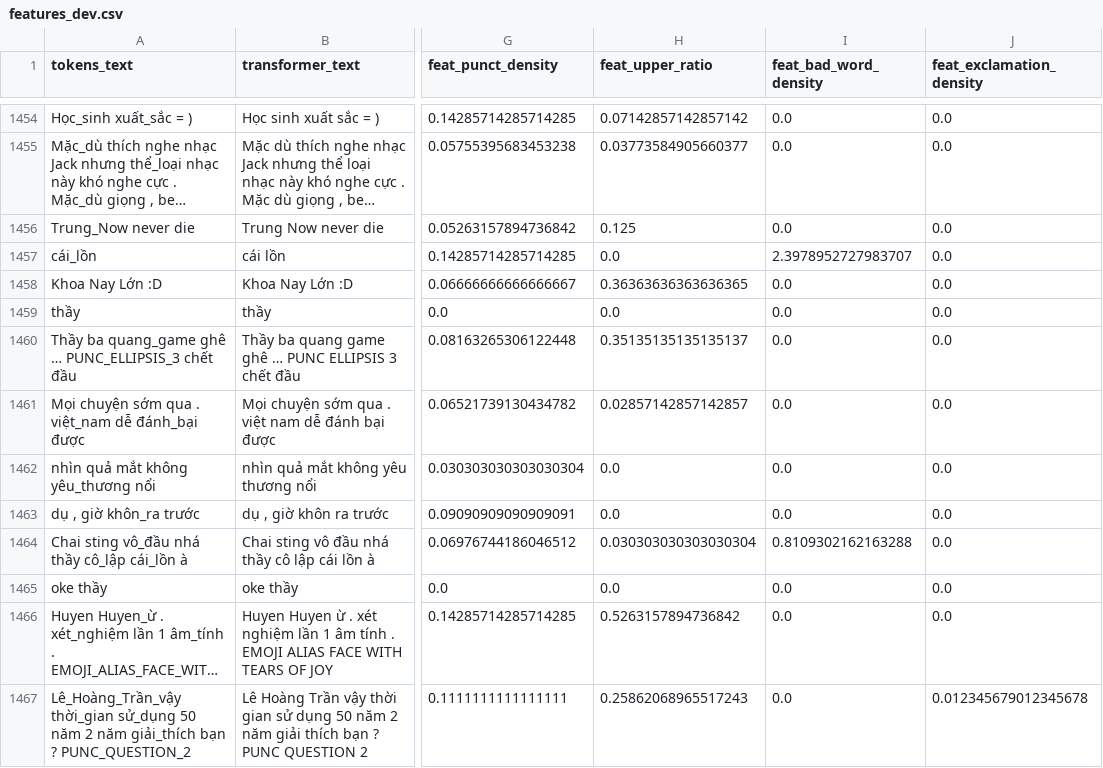
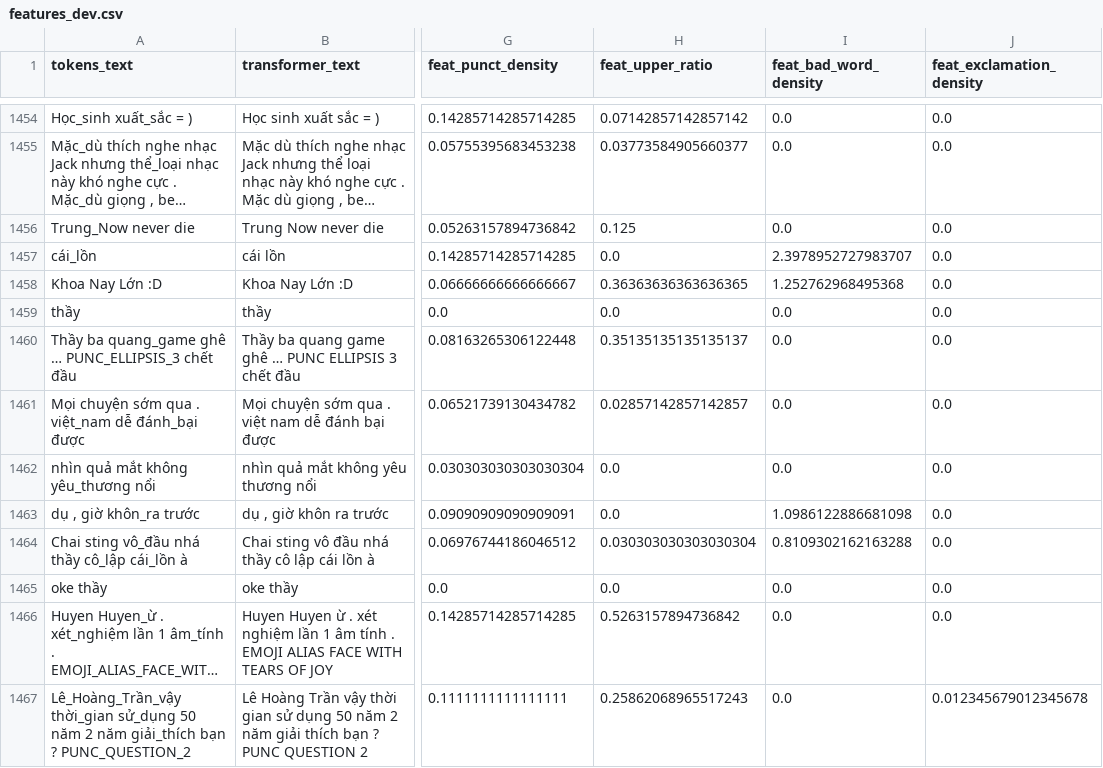
Before and after one commit to quocthaile/social_media_mining, a CSV file: dataset-vihsd/features_dev.csv, drawn as a sheet; only a part is shown, gaps mark what is left out; long unchanged cells end in …; the diff covers the shown part only; the diff names each change by its address in the sheet, - before the commit and + after, or states it on an @@ line.

```diff
--- a/dataset-vihsd/features_dev.csv
+++ b/dataset-vihsd/features_dev.csv
-I1458 (feat_bad_word_density): 0.0
+I1458 (feat_bad_word_density): 1.252762968495368
-I1463 (feat_bad_word_density): 0.0
+I1463 (feat_bad_word_density): 1.0986122886681098
```
Also changed, not shown: 158 edited cells elsewhere in this file, models/gru/misclassified_test.csv, 11 other files.
